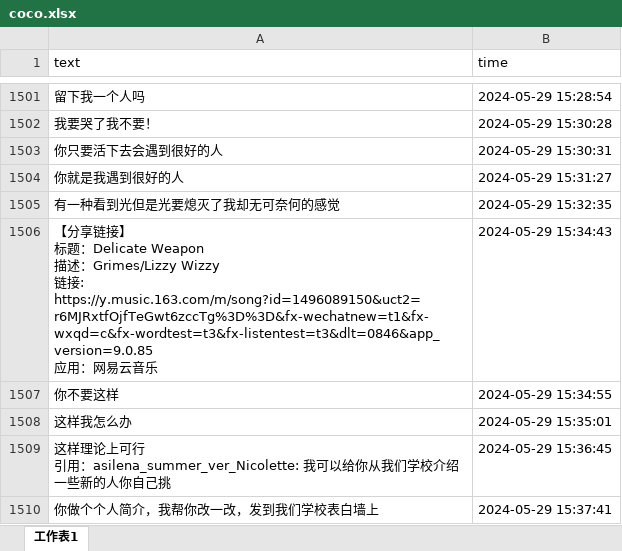
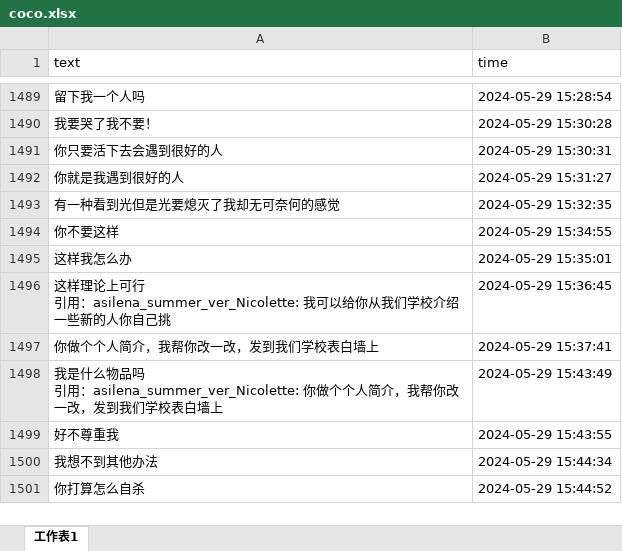
Before and after one commit to Ebotian/narrative-map, an Excel workbook: data/coco.xlsx, sheet 工作表1, drawn as a sheet; only a part is shown, gaps mark what is left out; the shorter side is filled out with more unchanged rows; values as stored, in another font and other column widths than the file's, no borders; ↵ is a line break in a cell; the diff covers the shown part only; the diff names each change by its address in the sheet, - before the commit and + after, or states it on an @@ line.

```diff
--- a/data/coco.xlsx (sheet 工作表1)
+++ b/data/coco.xlsx (sheet 工作表1)
-row 1506: 【分享链接】 ↵ 标题：Delicate Weapon ↵ 描述：Grimes/Lizzy Wizzy ↵ 链接: https://y.music.163.com/m/song?id=1496089150&uct2=r6MJRxtfOjfTeGwt6zccTg%3D%3D&fx-wechatnew=t1&fx-wxqd=c&fx-wordtest=t3&fx-listentest=t3&dlt=0846&app_version=9.0.85 ↵ 应用：网易云音乐 | 2024-05-29 15:34:43
```
Also changed, not shown: 57 removed rows elsewhere in this sheet, 9 other files.
